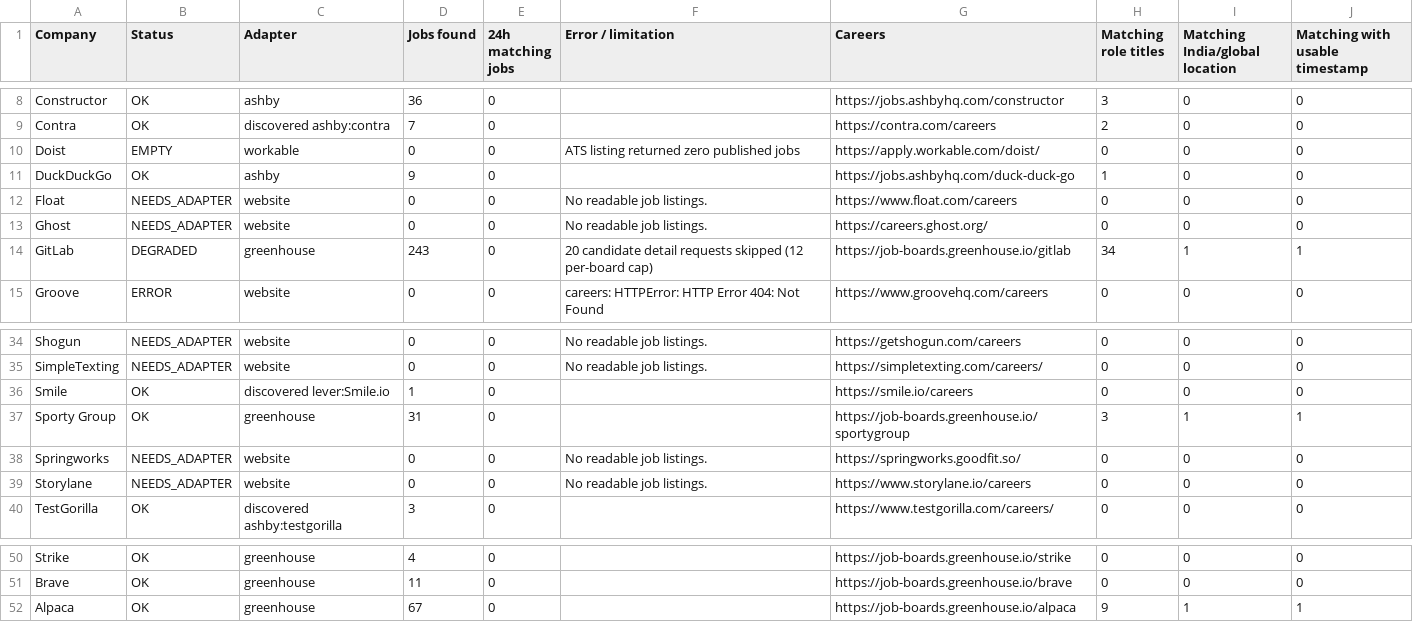
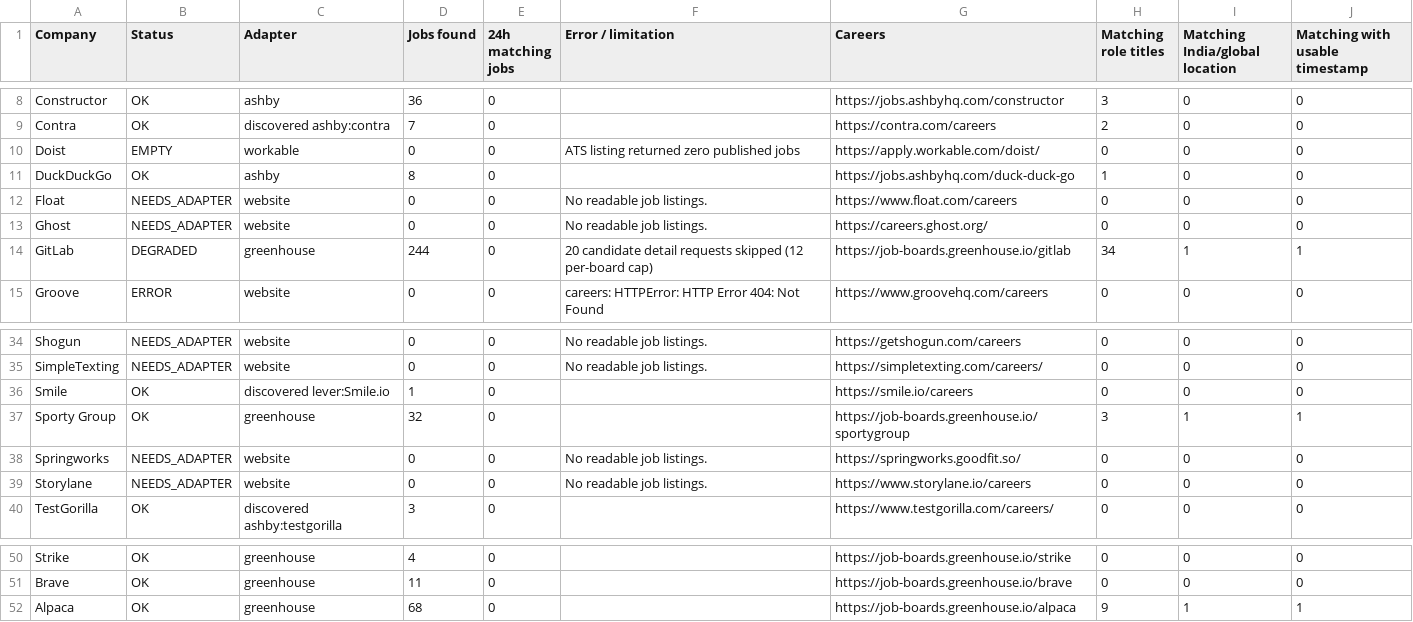
Before and after one commit to agampreetkaurwalia-arch/Remote-and-Impact, a CSV file: output/source_health.csv, drawn as a sheet; only a part is shown, gaps mark what is left out.

```diff
--- a/output/source_health.csv
+++ b/output/source_health.csv
@@ -10,6 +10,6 @@ Contra,OK,discovered ashby:contra,7,0,,https://contra.com/careers,2,0,0
 Doist,EMPTY,workable,0,0,ATS listing returned zero published jobs,https://apply.workable.com/doist/,0,0,0
-DuckDuckGo,OK,ashby,9,0,,https://jobs.ashbyhq.com/duck-duck-go,1,0,0
+DuckDuckGo,OK,ashby,8,0,,https://jobs.ashbyhq.com/duck-duck-go,1,0,0
 Float,NEEDS_ADAPTER,website,0,0,No readable job listings. ,https://www.float.com/careers,0,0,0
 Ghost,NEEDS_ADAPTER,website,0,0,No readable job listings. ,https://careers.ghost.org/,0,0,0
-GitLab,DEGRADED,greenhouse,243,0,20 candidate detail requests skipped (12 per-board cap),https://job-boards.greenhouse.io/gitlab,34,1,1
+GitLab,DEGRADED,greenhouse,244,0,20 candidate detail requests skipped (12 per-board cap),https://job-boards.greenhouse.io/gitlab,34,1,1
 Groove,ERROR,website,0,0,careers: HTTPError: HTTP Error 404: Not Found,https://www.groovehq.com/careers,0,0,0
@@ -36,3 +36,3 @@ SimpleTexting,NEEDS_ADAPTER,website,0,0,No readable job listings. ,https://simpl
 Smile,OK,discovered lever:Smile.io,1,0,,https://smile.io/careers,0,0,0
-Sporty Group,OK,greenhouse,31,0,,https://job-boards.greenhouse.io/sportygroup,3,1,1
+Sporty Group,OK,greenhouse,32,0,,https://job-boards.greenhouse.io/sportygroup,3,1,1
 Springworks,NEEDS_ADAPTER,website,0,0,No readable job listings. ,https://springworks.goodfit.so/,0,0,0
@@ -51,2 +51,2 @@ Strike,OK,greenhouse,4,0,,https://job-boards.greenhouse.io/strike,0,0,0
 Brave,OK,greenhouse,11,0,,https://job-boards.greenhouse.io/brave,0,0,0
-Alpaca,OK,greenhouse,67,0,,https://job-boards.greenhouse.io/alpaca,9,1,1
+Alpaca,OK,greenhouse,68,0,,https://job-boards.greenhouse.io/alpaca,9,1,1
```
Also changed, not shown: output/raw_jobs_audit.csv, output/role_audit.csv, 2 other files.
